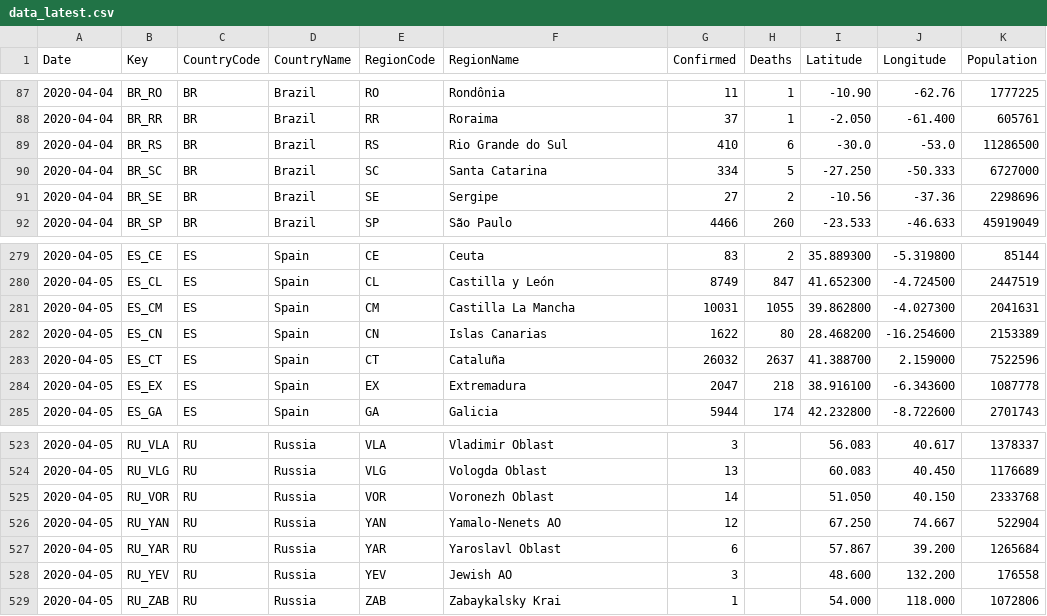
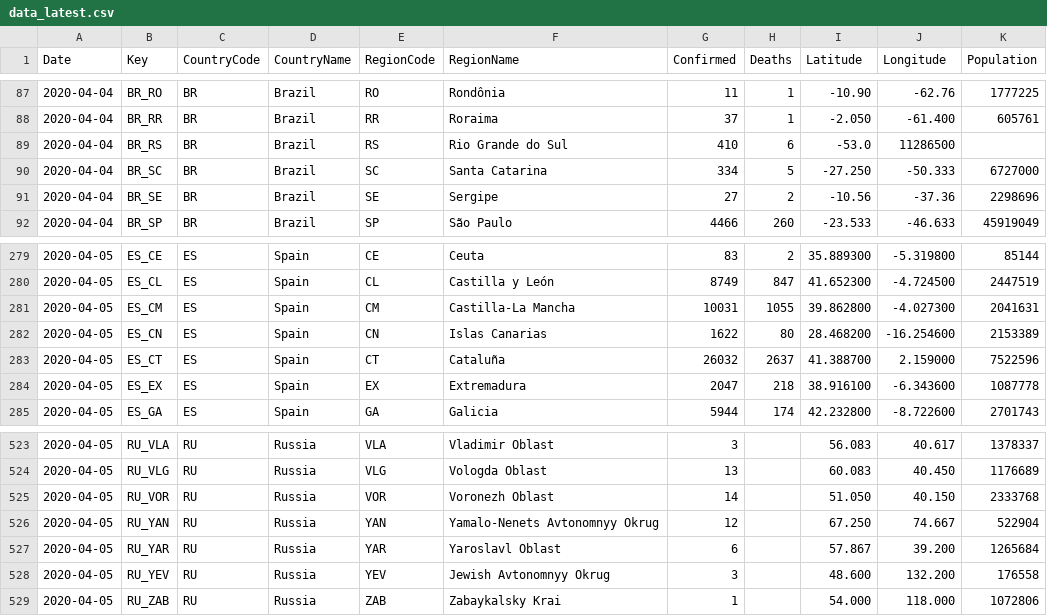
Before and after one commit to sfrias/data, a CSV file: data_latest.csv, drawn as a sheet; only a part is shown, gaps mark what is left out.

```diff
--- a/data_latest.csv
+++ b/data_latest.csv
@@ -88,3 +88,3 @@ Date,Key,CountryCode,CountryName,RegionCode,RegionName,Confirmed,Deaths,Latitude
 2020-04-04,BR_RR,BR,Brazil,RR,Roraima,37,1,-2.050,-61.400,605761
-2020-04-04,BR_RS,BR,Brazil,RS,Rio Grande do Sul,410,6,-30.0,-53.0,11286500
+2020-04-04,BR_RS,BR,Brazil,RS,Rio Grande do Sul,410,6,-53.0,11286500,
 2020-04-04,BR_SC,BR,Brazil,SC,Santa Catarina,334,5,-27.250,-50.333,6727000
@@ -280,3 +280,3 @@ Date,Key,CountryCode,CountryName,RegionCode,RegionName,Confirmed,Deaths,Latitude
 2020-04-05,ES_CL,ES,Spain,CL,Castilla y León,8749,847,41.652300,-4.724500,2447519
-2020-04-05,ES_CM,ES,Spain,CM,Castilla La Mancha,10031,1055,39.862800,-4.027300,2041631
+2020-04-05,ES_CM,ES,Spain,CM,Castilla-La Mancha,10031,1055,39.862800,-4.027300,2041631
 2020-04-05,ES_CN,ES,Spain,CN,Islas Canarias,1622,80,28.468200,-16.254600,2153389
@@ -525,5 +525,5 @@ Date,Key,CountryCode,CountryName,RegionCode,RegionName,Confirmed,Deaths,Latitude
 2020-04-05,RU_VOR,RU,Russia,VOR,Voronezh Oblast,14,,51.050,40.150,2333768
-2020-04-05,RU_YAN,RU,Russia,YAN,Yamalo-Nenets AO,12,,67.250,74.667,522904
+2020-04-05,RU_YAN,RU,Russia,YAN,Yamalo-Nenets Avtonomnyy Okrug,12,,67.250,74.667,522904
 2020-04-05,RU_YAR,RU,Russia,YAR,Yaroslavl Oblast,6,,57.867,39.200,1265684
-2020-04-05,RU_YEV,RU,Russia,YEV,Jewish AO,3,,48.600,132.200,176558
+2020-04-05,RU_YEV,RU,Russia,YEV,Jewish Avtonomnyy Okrug,3,,48.600,132.200,176558
 2020-04-05,RU_ZAB,RU,Russia,ZAB,Zabaykalsky Krai,1,,54.000,118.000,1072806
```
Also changed, not shown: metadata.csv, 4 other files.
